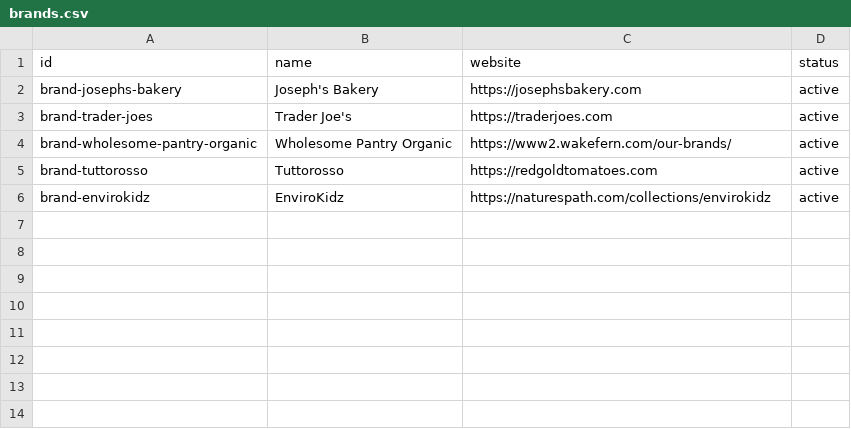
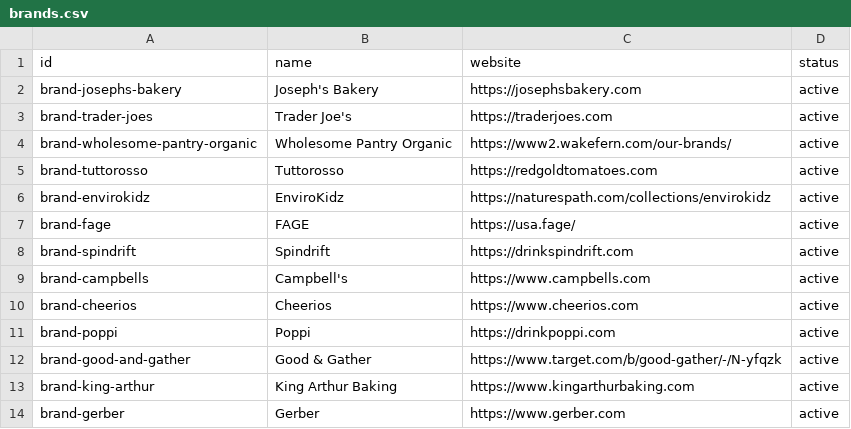
Before and after one commit to TyBarber/Ownership-scanner, a CSV file: data/brands.csv, drawn as a sheet.

```diff
--- a/data/brands.csv
+++ b/data/brands.csv
@@ -6 +6,9 @@ brand-tuttorosso,Tuttorosso,https://redgoldtomatoes.com,active
 brand-envirokidz,EnviroKidz,https://naturespath.com/collections/envirokidz,active
+brand-fage,FAGE,https://usa.fage/,active
+brand-spindrift,Spindrift,https://drinkspindrift.com,active
+brand-campbells,Campbell's,https://www.campbells.com,active
+brand-cheerios,Cheerios,https://www.cheerios.com,active
+brand-poppi,Poppi,https://drinkpoppi.com,active
+brand-good-and-gather,Good & Gather,https://www.target.com/b/good-gather/-/N-yfqzk,active
+brand-king-arthur,King Arthur Baking,https://www.kingarthurbaking.com,active
+brand-gerber,Gerber,https://www.gerber.com,active
```
Also changed, not shown: data/companies.csv, data/ownership_relationships.csv, 5 other files.
